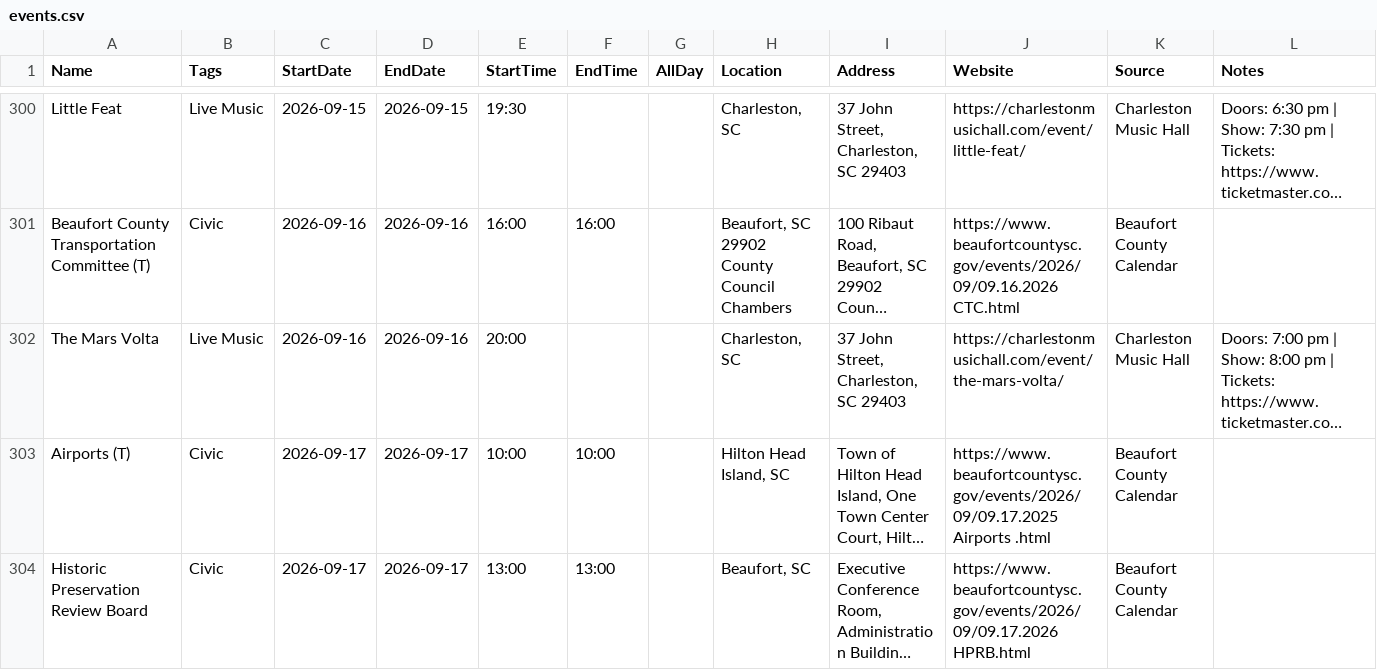
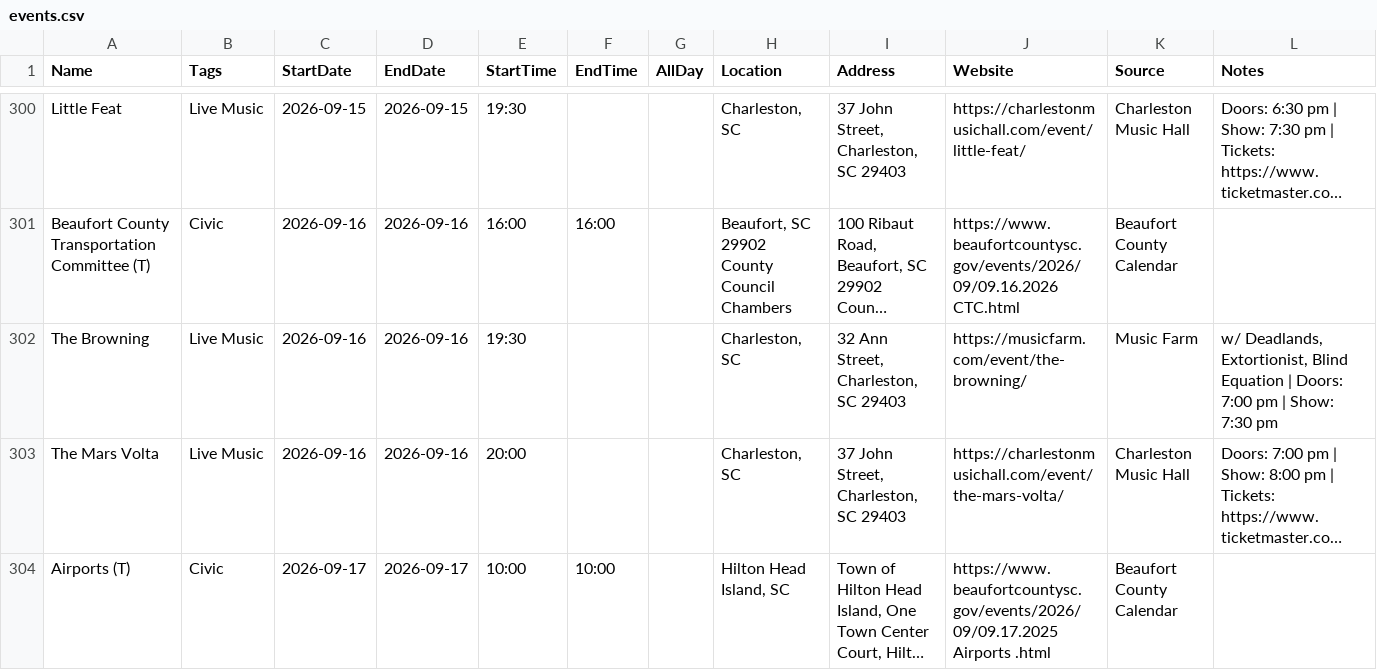
Before and after one commit to kmcurry/port-royal-sounder, a CSV file: data/events.csv, drawn as a sheet; only a part is shown, gaps mark what is left out; the shorter side is filled out with more unchanged rows; long unchanged cells end in …; the diff covers the shown part only; the diff names each change by its address in the sheet, - before the commit and + after, or states it on an @@ line.

```diff
--- a/data/events.csv
+++ b/data/events.csv
+row 302: The Browning | Live Music | 2026-09-16 | 2026-09-16 | 19:30 |  |  | Charleston, SC | 32 Ann Street, Charleston, SC 29403 | https://musicfarm.com/event/the-browning/ | Music Farm | w/ Deadlands, Extortionist, Blind Equation | Doors: 7:00 pm | Show: 7:30 pm
```
Also changed, not shown: 8 added rows, 3 removed rows and 3 edited cells elsewhere in this file, 1 other file.
